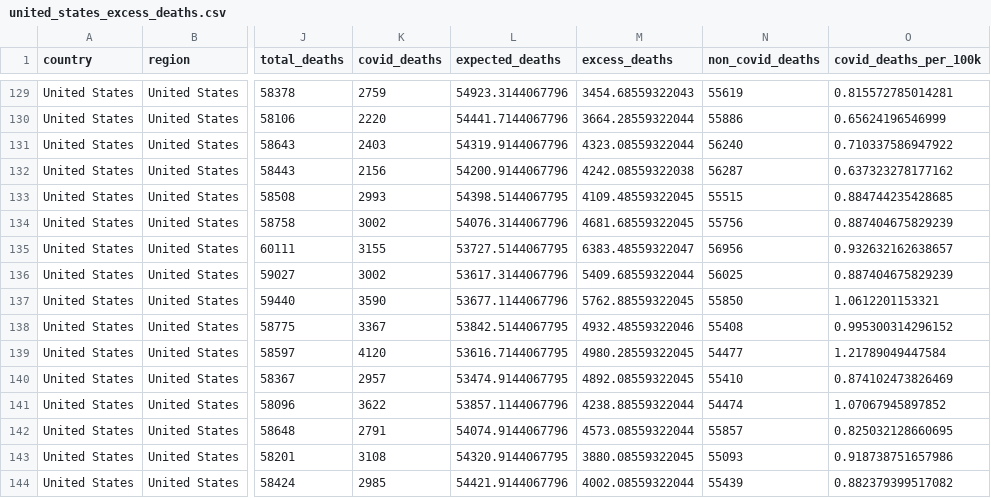
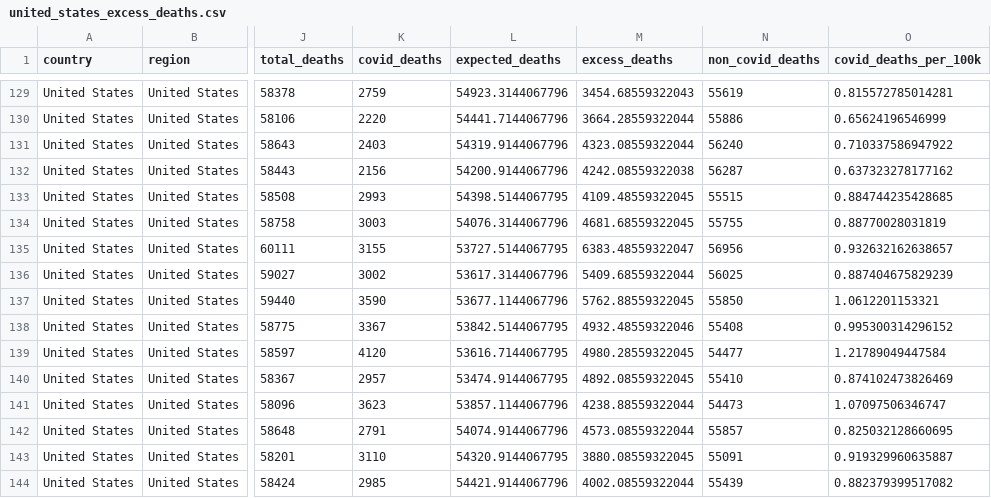
Before and after one commit to Wonlope/covid-19-excess-deaths-tracker, a CSV file: output-data/alternative-exports-by-non-iso-week/excess-deaths/united_states_excess_deaths.csv, drawn as a sheet; only a part is shown, gaps mark what is left out; the diff names each change by its address in the sheet, - before the commit and + after, or states it on an @@ line.

```diff
--- a/output-data/alternative-exports-by-non-iso-week/excess-deaths/united_states_excess_deaths.csv
+++ b/output-data/alternative-exports-by-non-iso-week/excess-deaths/united_states_excess_deaths.csv
-K134 (covid_deaths): 3002
+K134 (covid_deaths): 3003
-N134 (non_covid_deaths): 55756
+N134 (non_covid_deaths): 55755
-O134 (covid_deaths_per_100k): 0.887404675829239
+O134 (covid_deaths_per_100k): 0.88770028031819
-K141 (covid_deaths): 3622
+K141 (covid_deaths): 3623
-N141 (non_covid_deaths): 54474
+N141 (non_covid_deaths): 54473
-O141 (covid_deaths_per_100k): 1.07067945897852
+O141 (covid_deaths_per_100k): 1.07097506346747
-K143 (covid_deaths): 3108
+K143 (covid_deaths): 3110
-N143 (non_covid_deaths): 55093
+N143 (non_covid_deaths): 55091
-O143 (covid_deaths_per_100k): 0.918738751657986
+O143 (covid_deaths_per_100k): 0.919329960635887
```
Also changed, not shown: output-data/alternative-exports-by-non-iso-week/historical-deaths/united_states_weekly_deaths.csv, output-data/historical-deaths/united_states_weekly_deaths.csv, 6 other files.
